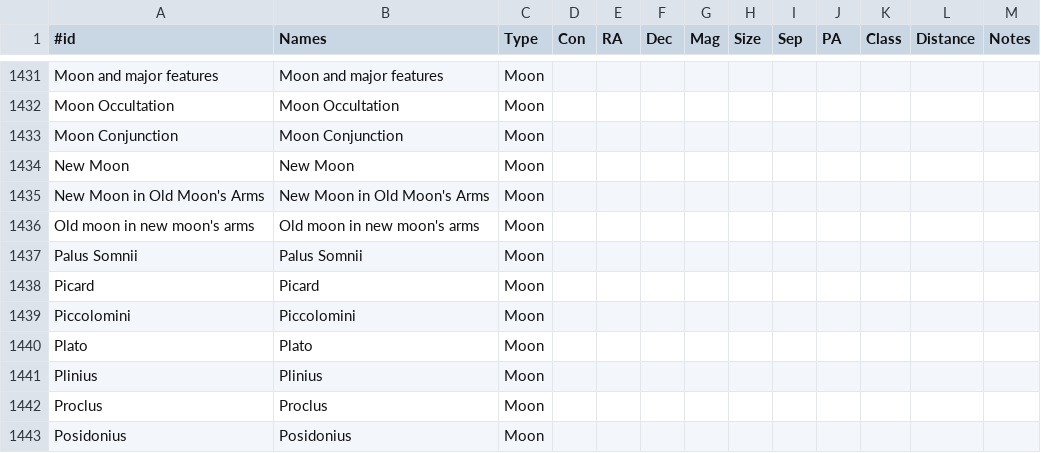
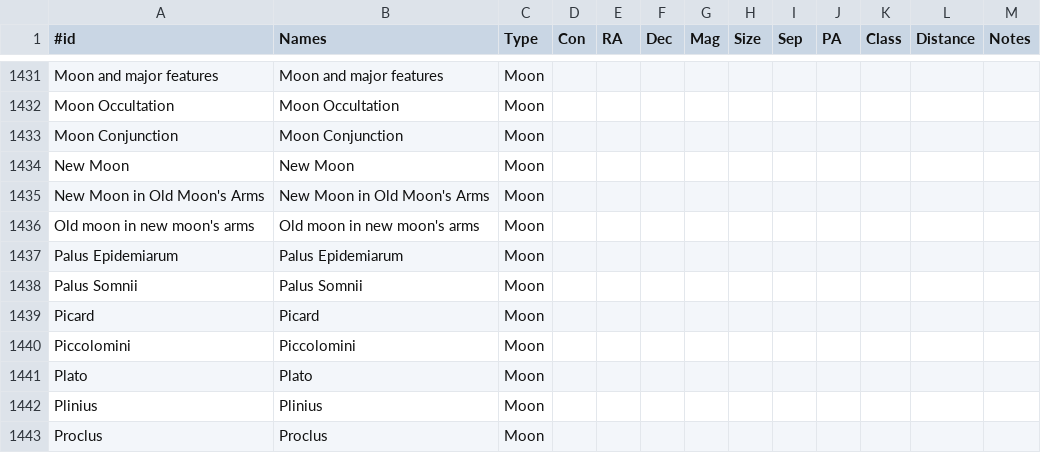
Before and after one commit to jonathanacross/astrodb, a TSV file: data/objects.tsv, drawn as a sheet; only a part is shown, gaps mark what is left out; the shorter side is filled out with more unchanged rows.

```diff
--- a/data/objects.tsv
+++ b/data/objects.tsv
@@ -1436,2 +1436,3 @@ New Moon in Old Moon's Arms	New Moon in Old Moon's Arms	Moon
 Old moon in new moon's arms	Old moon in new moon's arms	Moon										
+Palus Epidemiarum	Palus Epidemiarum	Moon										
 Palus Somnii	Palus Somnii	Moon										
```
Also changed, not shown: data/observations.tsv, data/programs.tsv.
